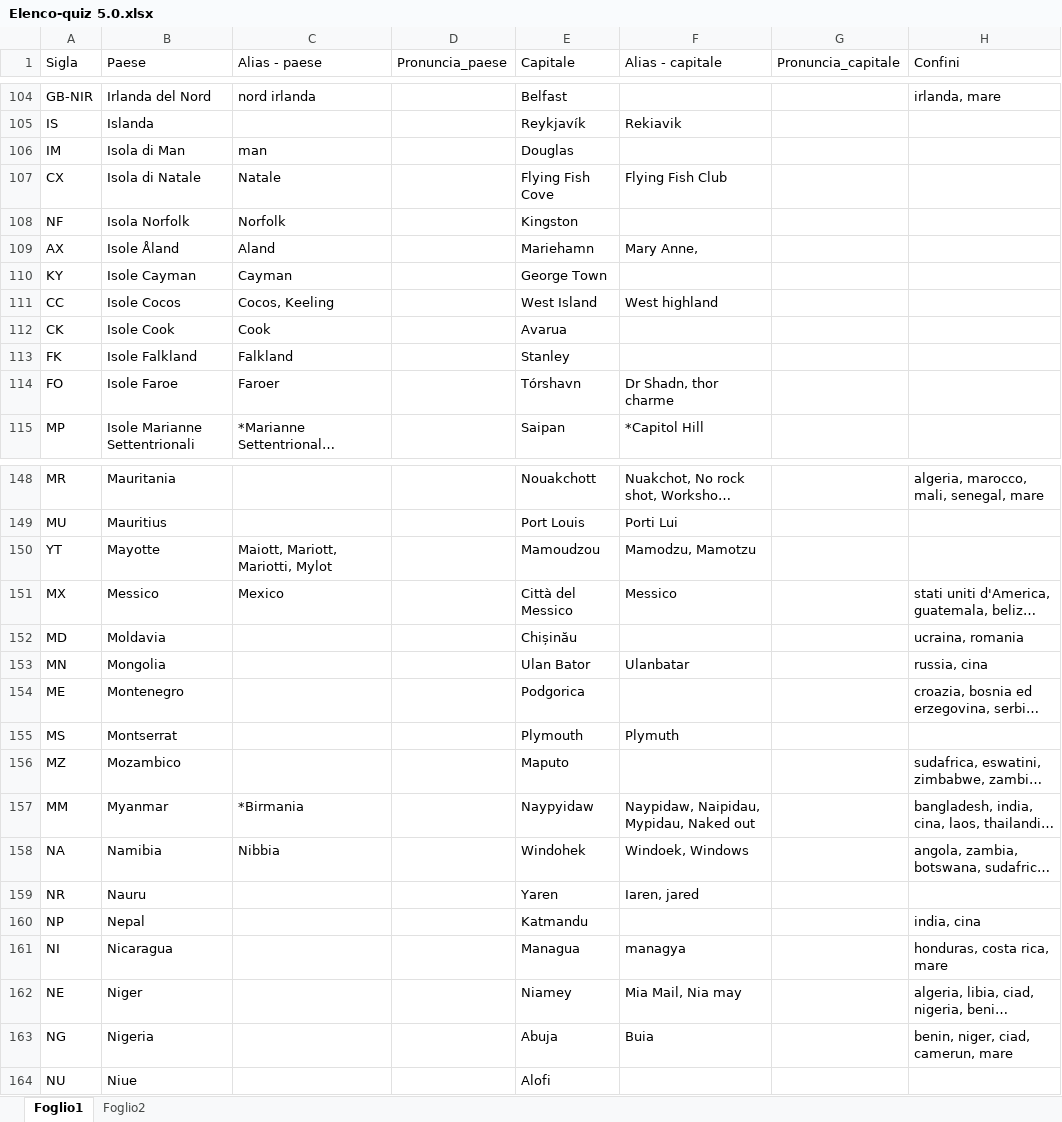
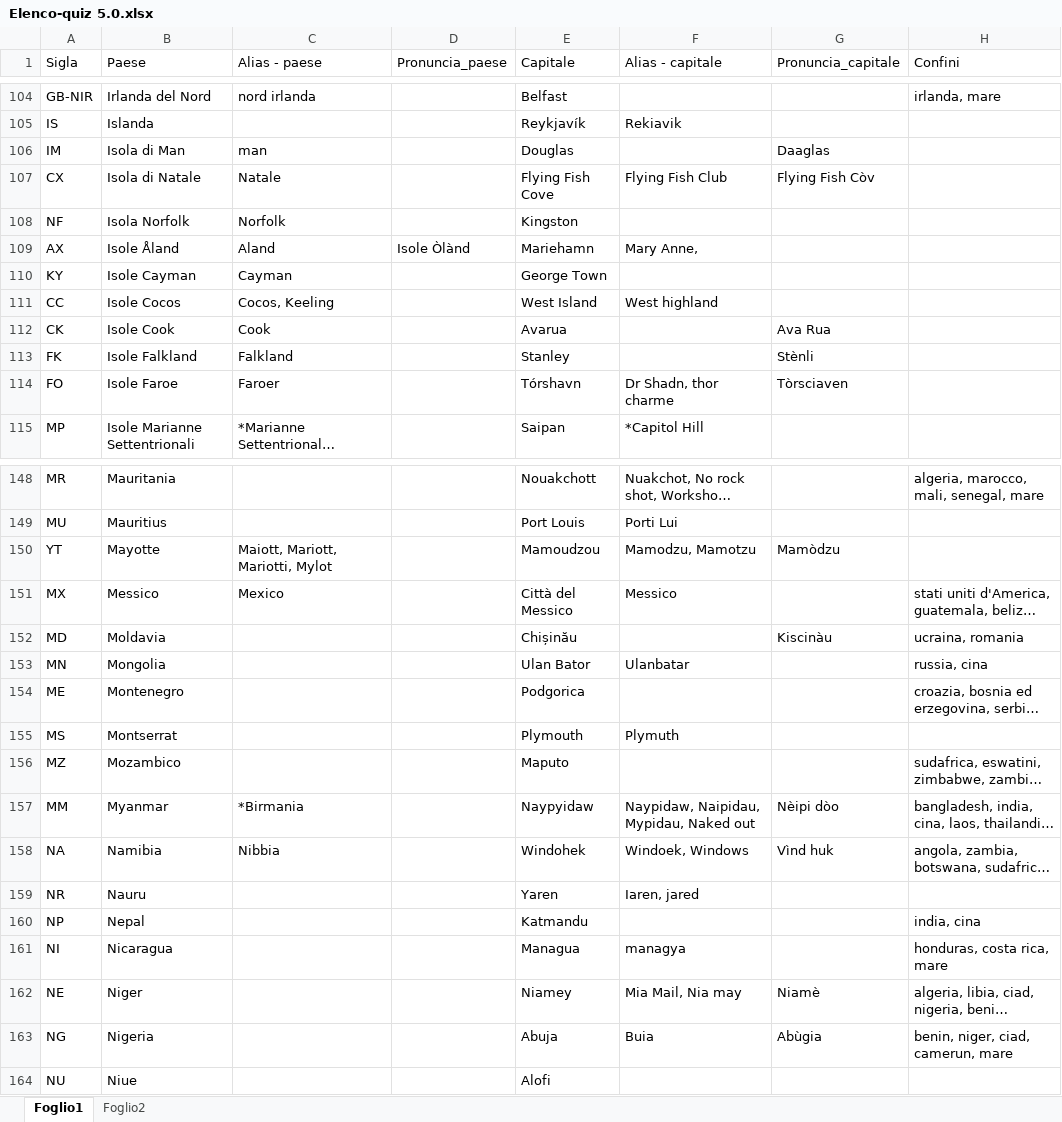
Before and after one commit to Kripsnark/QuizGeograficoDefinitivo, an Excel workbook: Elenco-quiz 5.0.xlsx, sheet Foglio1, drawn as a sheet; only a part is shown, gaps mark what is left out; long unchanged cells end in …; values as stored, in another font and other column widths than the file's, no borders; charts and pictures and table styles not drawn; the diff covers the shown part only; the diff names each change by its address in the sheet, - before the commit and + after, or states it on an @@ line.

```diff
--- a/Elenco-quiz 5.0.xlsx (sheet Foglio1)
+++ b/Elenco-quiz 5.0.xlsx (sheet Foglio1)
-G106 (Pronuncia_capitale): (empty)
+G106 (Pronuncia_capitale): Daaglas
-G107 (Pronuncia_capitale): (empty)
+G107 (Pronuncia_capitale): Flying Fish Còv
-D109 (Pronuncia_paese): (empty)
+D109 (Pronuncia_paese): Isole Òlànd
-G112 (Pronuncia_capitale): (empty)
+G112 (Pronuncia_capitale): Ava Rua
-G113 (Pronuncia_capitale): (empty)
+G113 (Pronuncia_capitale): Stènli
-G114 (Pronuncia_capitale): (empty)
+G114 (Pronuncia_capitale): Tòrsciaven
-G150 (Pronuncia_capitale): (empty)
+G150 (Pronuncia_capitale): Mamòdzu
-G152 (Pronuncia_capitale): (empty)
+G152 (Pronuncia_capitale): Kiscinàu
-G157 (Pronuncia_capitale): (empty)
+G157 (Pronuncia_capitale): Nèipi dòo
-G158 (Pronuncia_capitale): (empty)
+G158 (Pronuncia_capitale): Vìnd huk
-G162 (Pronuncia_capitale): (empty)
+G162 (Pronuncia_capitale): Niamè
-G163 (Pronuncia_capitale): (empty)
+G163 (Pronuncia_capitale): Abùgia
```
Also changed, not shown: 21 edited cells elsewhere in this sheet, 3 other files.
